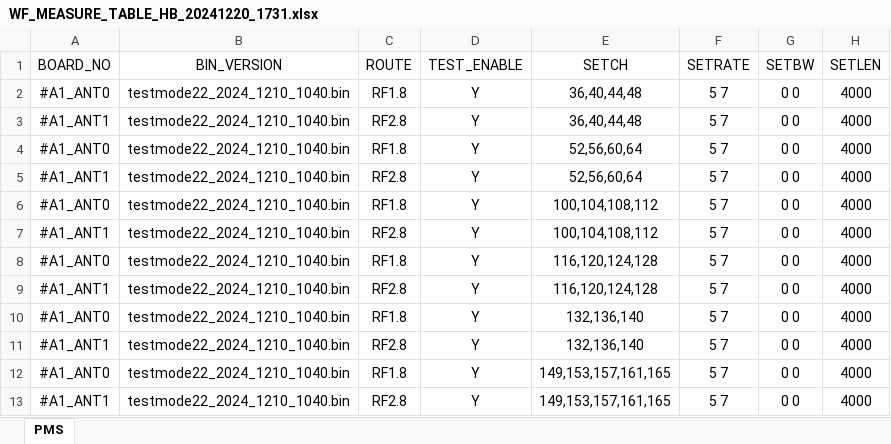
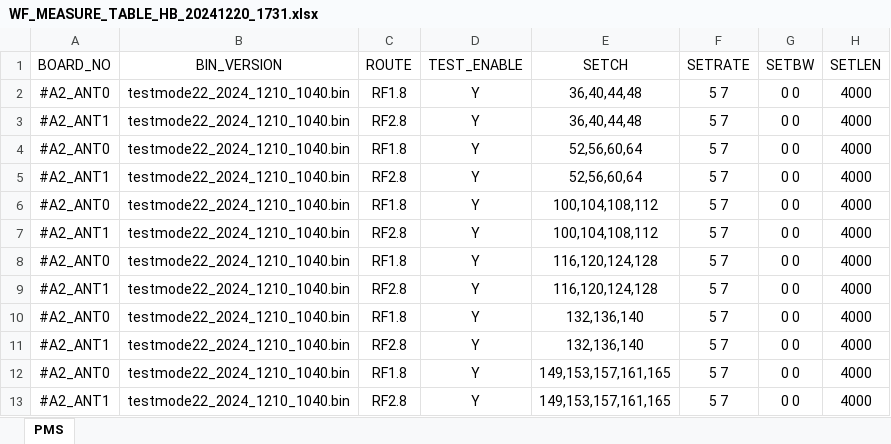
Before and after one commit to RainforFriday/auto_test, an Excel workbook: MsPFM/AIC8822/MsTables/20241220/WF_MEASURE_TABLE_HB_20241220_1731.xlsx, sheet PMS, drawn as a sheet; only a part is shown; values as stored, in another font and other column widths than the file's, no borders; the diff names each change by its address in the sheet, - before the commit and + after, or states it on an @@ line.

```diff
--- a/MsPFM/AIC8822/MsTables/20241220/WF_MEASURE_TABLE_HB_20241220_1731.xlsx (sheet PMS)
+++ b/MsPFM/AIC8822/MsTables/20241220/WF_MEASURE_TABLE_HB_20241220_1731.xlsx (sheet PMS)
-A2 (BOARD_NO): #A1_ANT0
+A2 (BOARD_NO): #A2_ANT0
-A3 (BOARD_NO): #A1_ANT1
+A3 (BOARD_NO): #A2_ANT1
-A4 (BOARD_NO): #A1_ANT0
+A4 (BOARD_NO): #A2_ANT0
-A5 (BOARD_NO): #A1_ANT1
+A5 (BOARD_NO): #A2_ANT1
-A6 (BOARD_NO): #A1_ANT0
+A6 (BOARD_NO): #A2_ANT0
-A7 (BOARD_NO): #A1_ANT1
+A7 (BOARD_NO): #A2_ANT1
-A8 (BOARD_NO): #A1_ANT0
+A8 (BOARD_NO): #A2_ANT0
-A9 (BOARD_NO): #A1_ANT1
+A9 (BOARD_NO): #A2_ANT1
-A10 (BOARD_NO): #A1_ANT0
+A10 (BOARD_NO): #A2_ANT0
-A11 (BOARD_NO): #A1_ANT1
+A11 (BOARD_NO): #A2_ANT1
-A12 (BOARD_NO): #A1_ANT0
+A12 (BOARD_NO): #A2_ANT0
-A13 (BOARD_NO): #A1_ANT1
+A13 (BOARD_NO): #A2_ANT1
```
Also changed, not shown: 24 other files.
